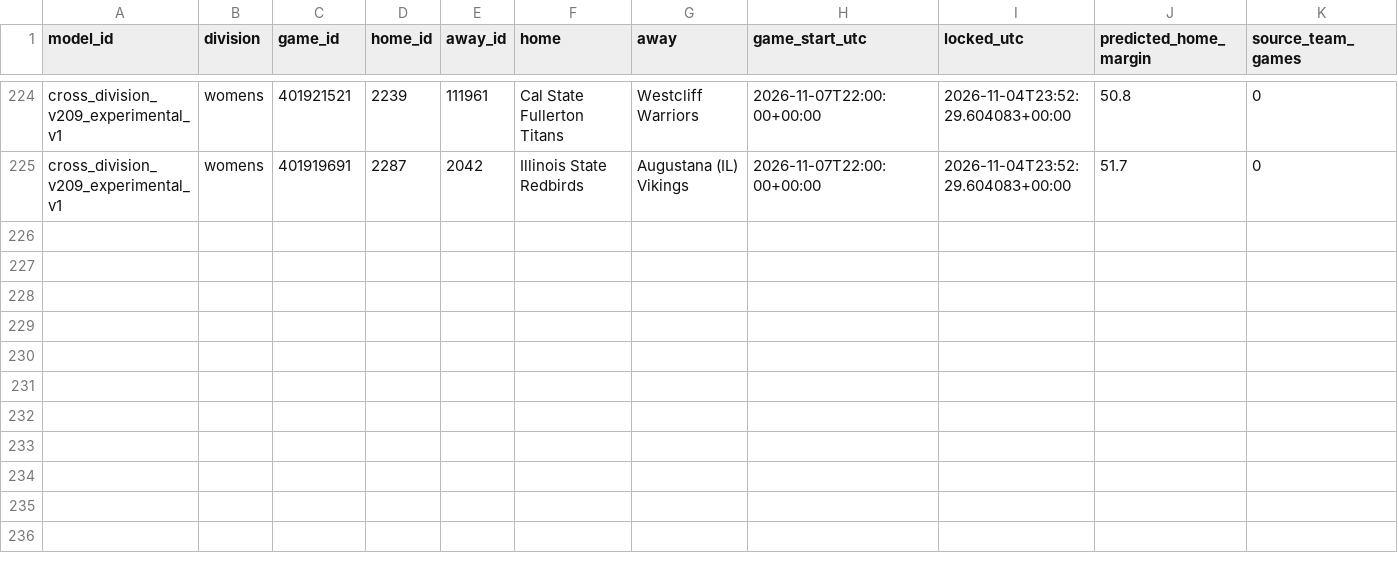
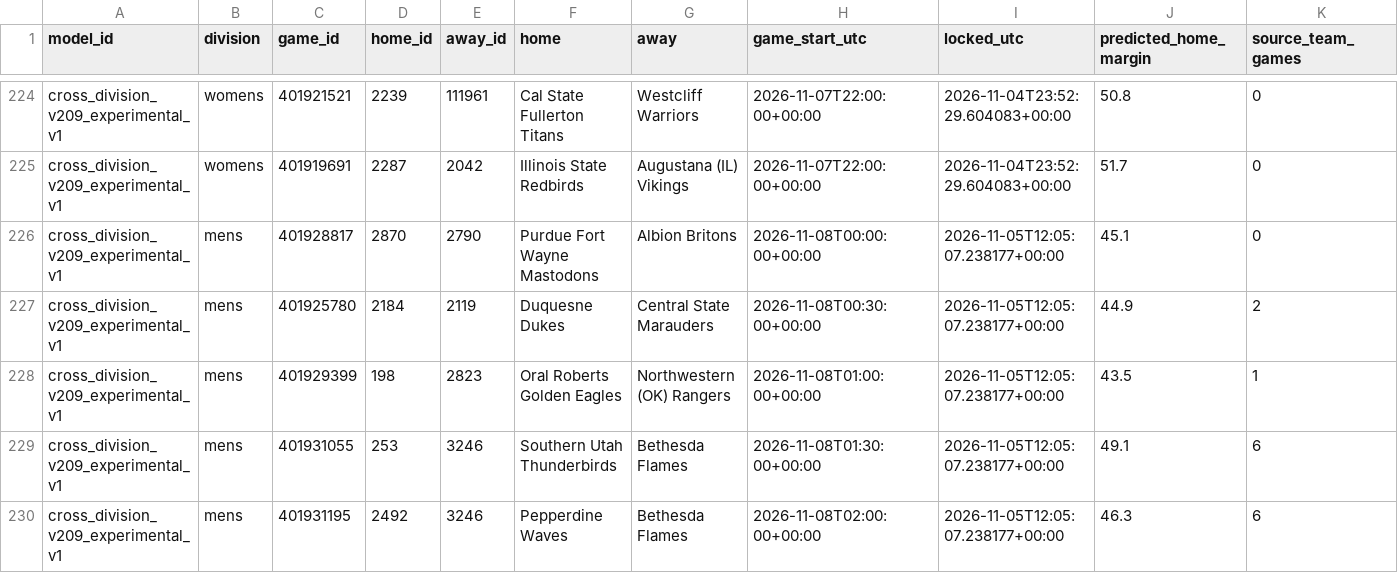
Before and after one commit to hcaver16-arch/college-basketball-ratings, a CSV file: data/cross_division_prospective/2026-27/forecasts.csv, drawn as a sheet; only a part is shown, gaps mark what is left out; rows hold the shown columns only; the diff names each change by its address in the sheet, - before the commit and + after, or states it on an @@ line.

```diff
--- a/data/cross_division_prospective/2026-27/forecasts.csv
+++ b/data/cross_division_prospective/2026-27/forecasts.csv
+row 226: cross_division_v209_experimental_v1 | mens | 401928817 | 2870 | 2790 | Purdue Fort Wayne Mastodons | Albion Britons | 2026-11-08T00:00:00+00:00 | 2026-11-05T12:05:07.238177+00:00 | 45.1 | 0
+row 227: cross_division_v209_experimental_v1 | mens | 401925780 | 2184 | 2119 | Duquesne Dukes | Central State Marauders | 2026-11-08T00:30:00+00:00 | 2026-11-05T12:05:07.238177+00:00 | 44.9 | 2
+row 228: cross_division_v209_experimental_v1 | mens | 401929399 | 198 | 2823 | Oral Roberts Golden Eagles | Northwestern (OK) Rangers | 2026-11-08T01:00:00+00:00 | 2026-11-05T12:05:07.238177+00:00 | 43.5 | 1
+row 229: cross_division_v209_experimental_v1 | mens | 401931055 | 253 | 3246 | Southern Utah Thunderbirds | Bethesda Flames | 2026-11-08T01:30:00+00:00 | 2026-11-05T12:05:07.238177+00:00 | 49.1 | 6
+row 230: cross_division_v209_experimental_v1 | mens | 401931195 | 2492 | 3246 | Pepperdine Waves | Bethesda Flames | 2026-11-08T02:00:00+00:00 | 2026-11-05T12:05:07.238177+00:00 | 46.3 | 6
```
Also changed, not shown: data/cross_division_prospective/2026-27/results.csv, 1 other file.
